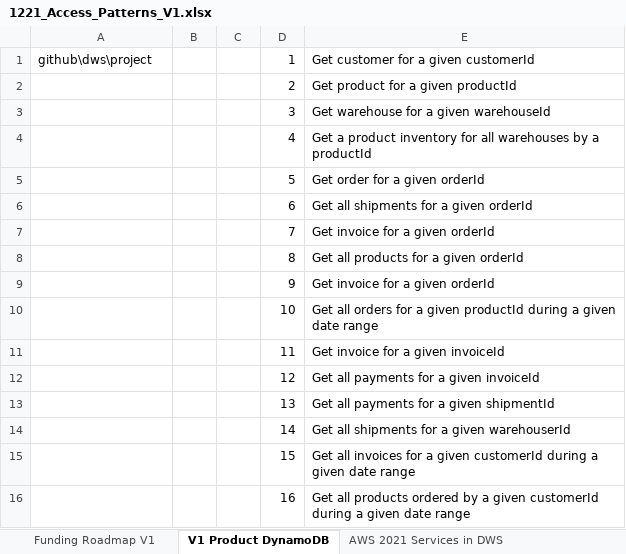
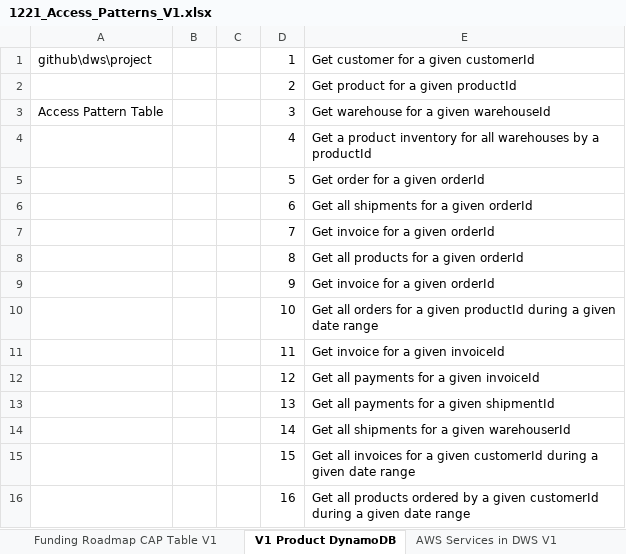
Before and after one commit to blogtheristo/dws, an Excel workbook: Project/1221_Access_Patterns_V1.xlsx, sheet V1 Product DynamoDB, drawn as a sheet; values as stored, in another font and other column widths than the file's, no borders; the diff names each change by its address in the sheet, - before the commit and + after, or states it on an @@ line.

```diff
--- a/Project/1221_Access_Patterns_V1.xlsx (sheet V1 Product DynamoDB)
+++ b/Project/1221_Access_Patterns_V1.xlsx (sheet V1 Product DynamoDB)
-sheet tab: Funding Roadmap V1
+sheet tab: Funding Roadmap CAP Table V1
-sheet tab: AWS 2021 Services in DWS
+sheet tab: AWS Services in DWS V1
-A3: (empty)
+A3: Access Pattern Table
```
Also changed, not shown: sheet Consulting Roles, sheet Funding Roadmap CAP Table V1, sheet Questions and Answers, sheet Standards V1, sheet Bids Topics per Industry, other sheet tabs, charts or pictures.
